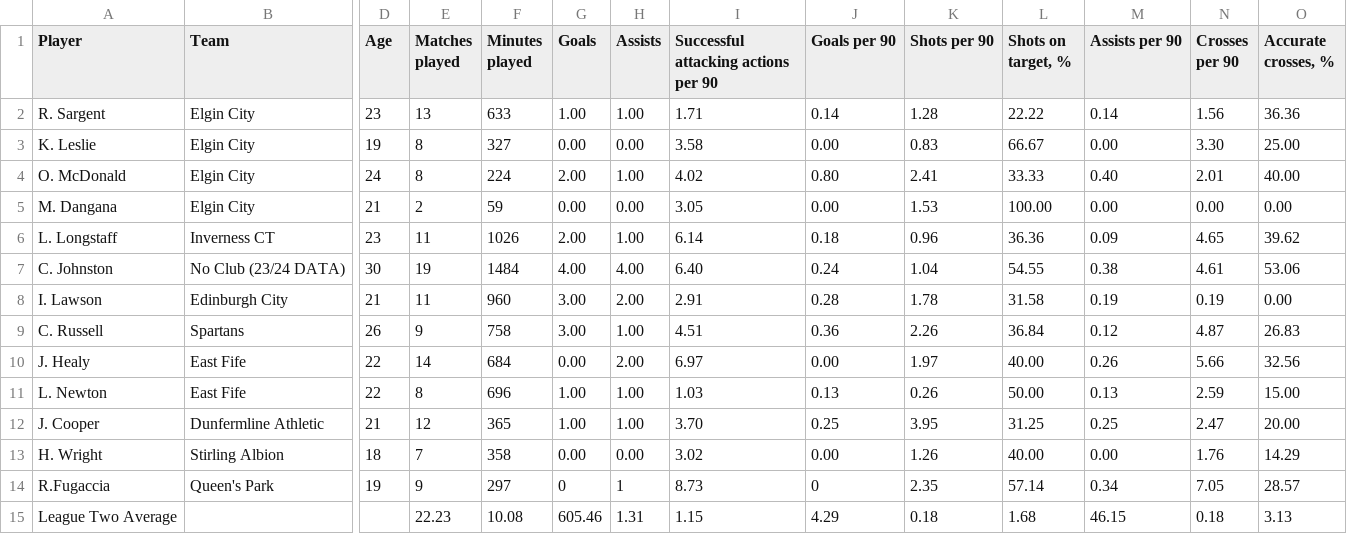
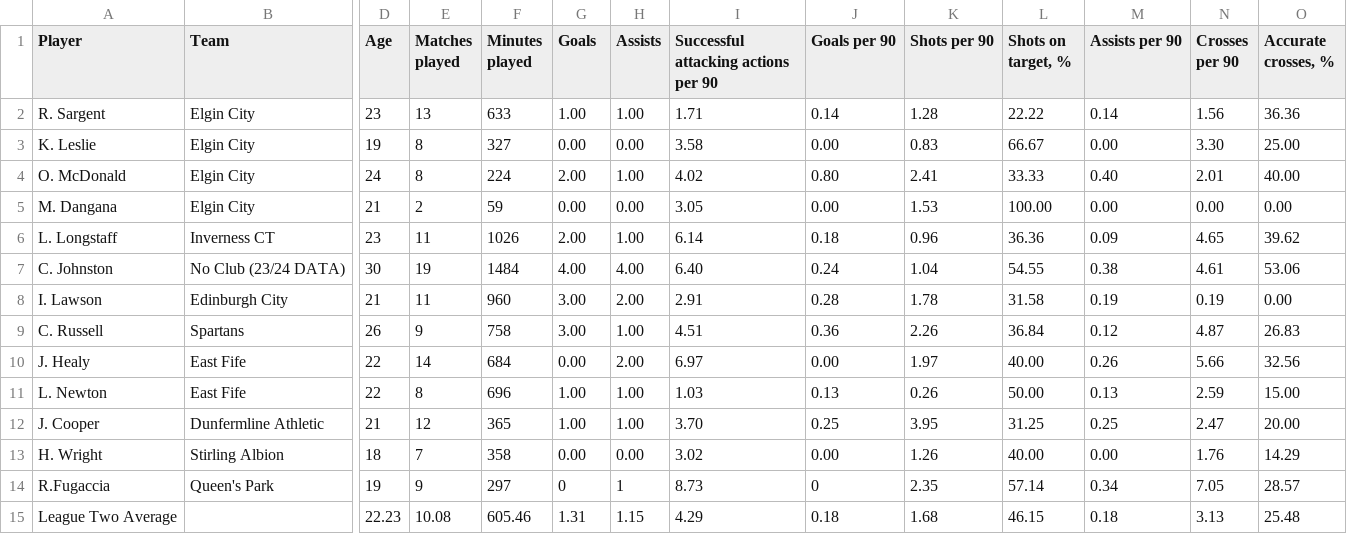
Before and after one commit to amalpanwar/ElginCityFC, a CSV file: Wing_ElginFC.csv, drawn as a sheet; only a part is shown, gaps mark what is left out; removed rows and columns are numbered as before the commit, all else as after; rows hold the shown columns only; the diff names each change by its address in the sheet, - before the commit and + after, or states it on an @@ line.

Commit message:
Update Wing_ElginFC.csv

```diff
--- a/Wing_ElginFC.csv
+++ b/Wing_ElginFC.csv
-row 15: League Two Average |  |  | 22.23 | 10.08 | 605.46 | 1.31 | 1.15 | 4.29 | 0.18 | 1.68 | 46.15 | 0.18 | 3.13
+row 15: League Two Average |  | 22.23 | 10.08 | 605.46 | 1.31 | 1.15 | 4.29 | 0.18 | 1.68 | 46.15 | 0.18 | 3.13 | 25.48
```
